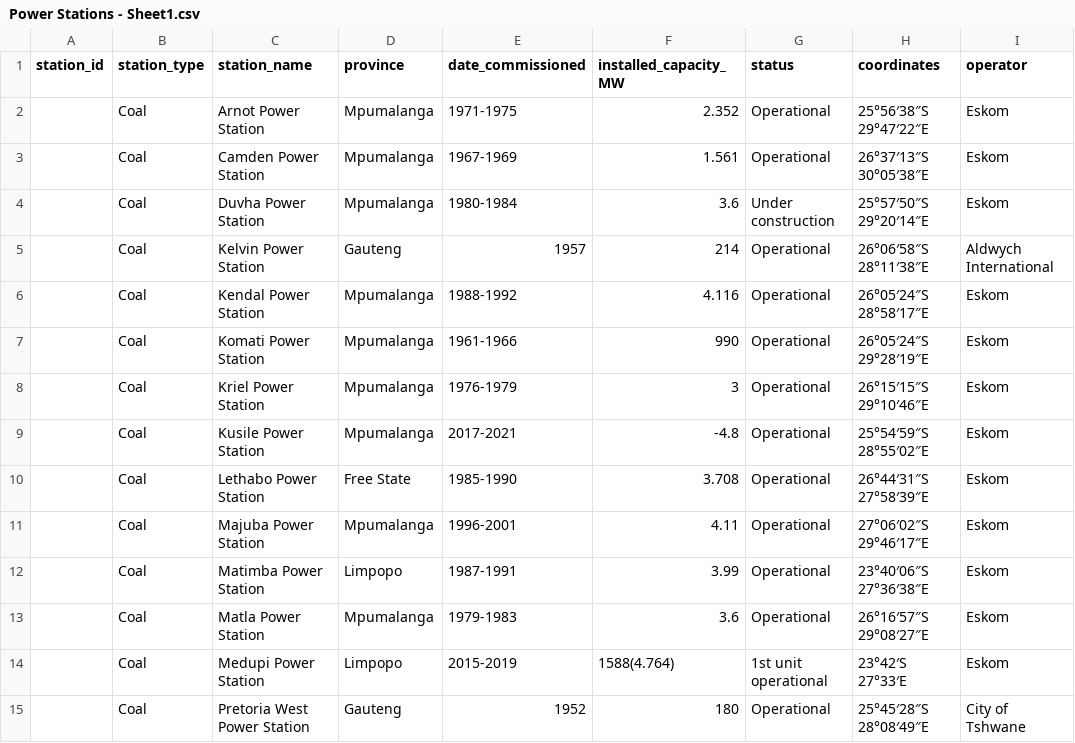
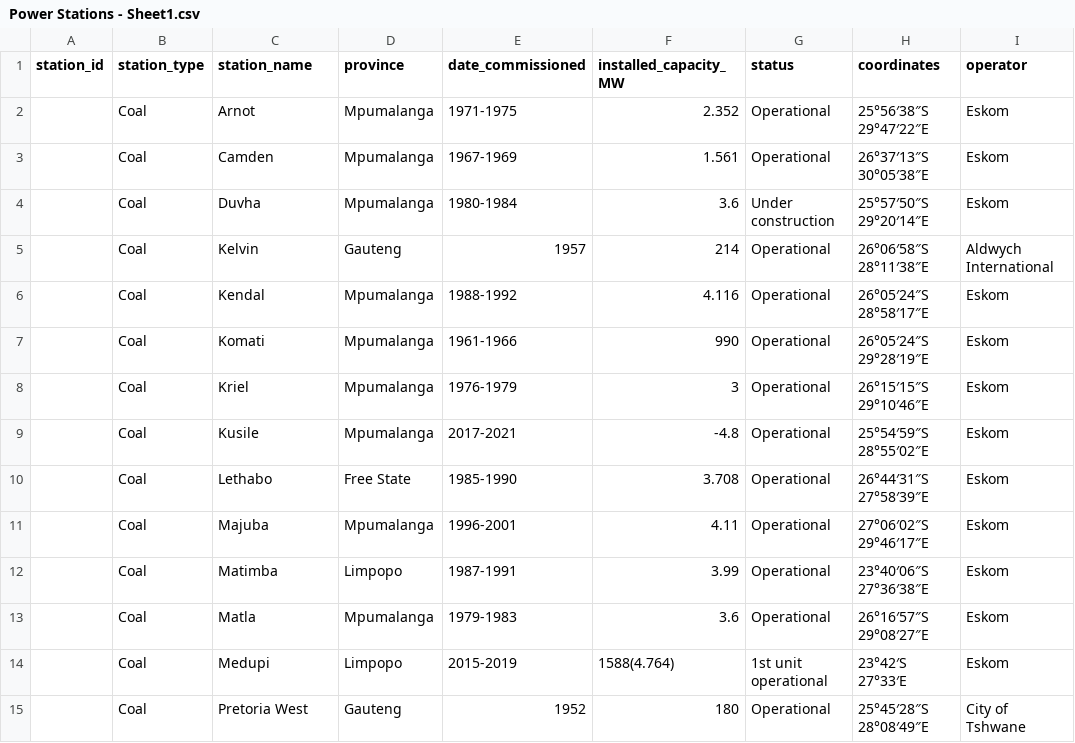
Before and after one commit to Kaekaefx/Group5_Gather_Predict, a CSV file: Power Stations - Sheet1.csv, drawn as a sheet; only a part is shown; the diff covers the shown part only; the diff names each change by its address in the sheet, - before the commit and + after, or states it on an @@ line.

Commit message:
Update Power Stations - Sheet1.csv

```diff
--- a/Power Stations - Sheet1.csv
+++ b/Power Stations - Sheet1.csv
-C2 (station_name): Arnot Power Station
+C2 (station_name): Arnot
-C3 (station_name): Camden Power Station
+C3 (station_name): Camden
-C4 (station_name): Duvha Power Station
+C4 (station_name): Duvha
-C5 (station_name): Kelvin Power Station
+C5 (station_name): Kelvin
-C6 (station_name): Kendal Power Station
+C6 (station_name): Kendal
-C7 (station_name): Komati Power Station
+C7 (station_name): Komati
-C8 (station_name): Kriel Power Station
+C8 (station_name): Kriel
-C9 (station_name): Kusile Power Station
+C9 (station_name): Kusile
-C10 (station_name): Lethabo Power Station
+C10 (station_name): Lethabo
-C11 (station_name): Majuba Power Station
+C11 (station_name): Majuba
-C12 (station_name): Matimba Power Station
+C12 (station_name): Matimba
-C13 (station_name): Matla Power Station
+C13 (station_name): Matla
-C14 (station_name): Medupi Power Station
+C14 (station_name): Medupi
-C15 (station_name): Pretoria West Power Station
+C15 (station_name): Pretoria West
```
Also changed, not shown: 1 added row and 24 edited cells elsewhere in this file.
